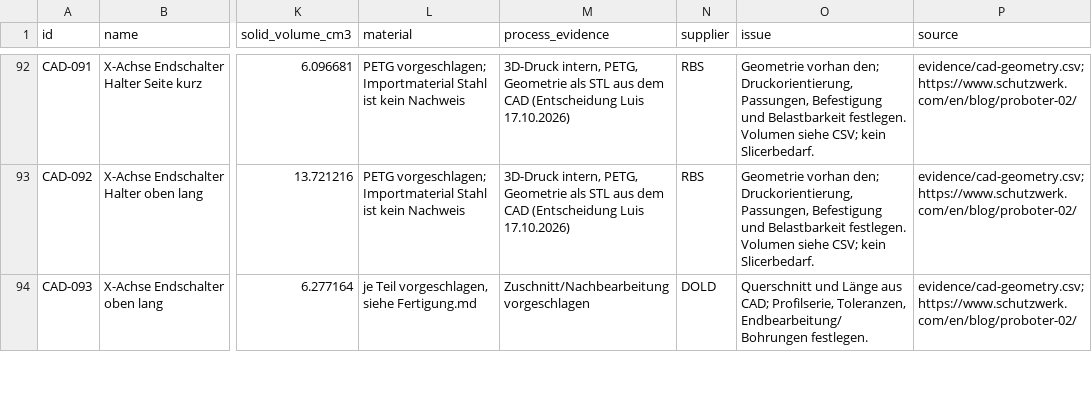
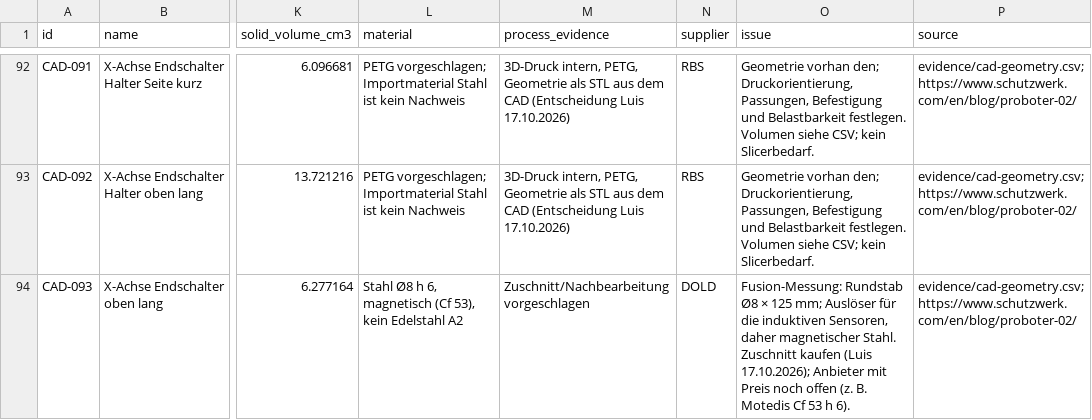
Before and after one commit to floronics/ProBoter, a CSV file: bom/teileliste.csv, drawn as a sheet; only a part is shown, gaps mark what is left out; the diff covers the shown part only; the diff names each change by its address in the sheet, - before the commit and + after, or states it on an @@ line.

```diff
--- a/bom/teileliste.csv
+++ b/bom/teileliste.csv
-L94 (material): je Teil vorgeschlagen, siehe Fertigung.md
+L94 (material): Stahl Ø8 h 6, magnetisch (Cf 53), kein Edelstahl A2
-O94 (issue): Querschnitt und Länge aus CAD; Profilserie, Toleranzen, Endbearbeitung/Bohrungen festlegen.
+O94 (issue): Fusion-Messung: Rundstab Ø8 × 125 mm; Auslöser für die induktiven Sensoren, daher magnetischer Stahl. Zuschnitt kaufen (Luis 17.10.2026); Anbieter mit Preis noch offen (z. B. Motedis Cf 53 h 6).
```
Also changed, not shown: 10 edited cells elsewhere in this file, bom/bestellliste.csv, bom/montage/montage.csv, 9 other files.
